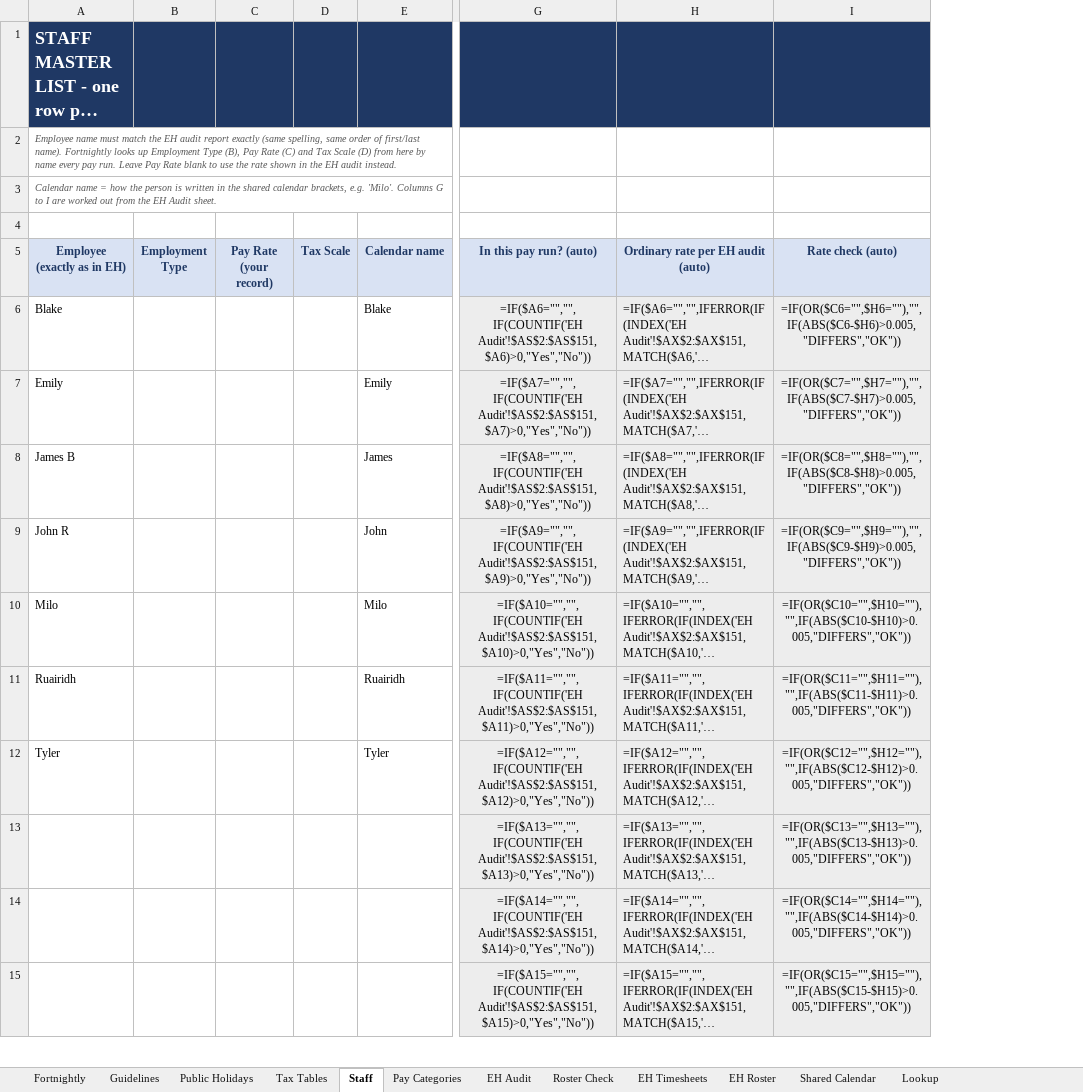
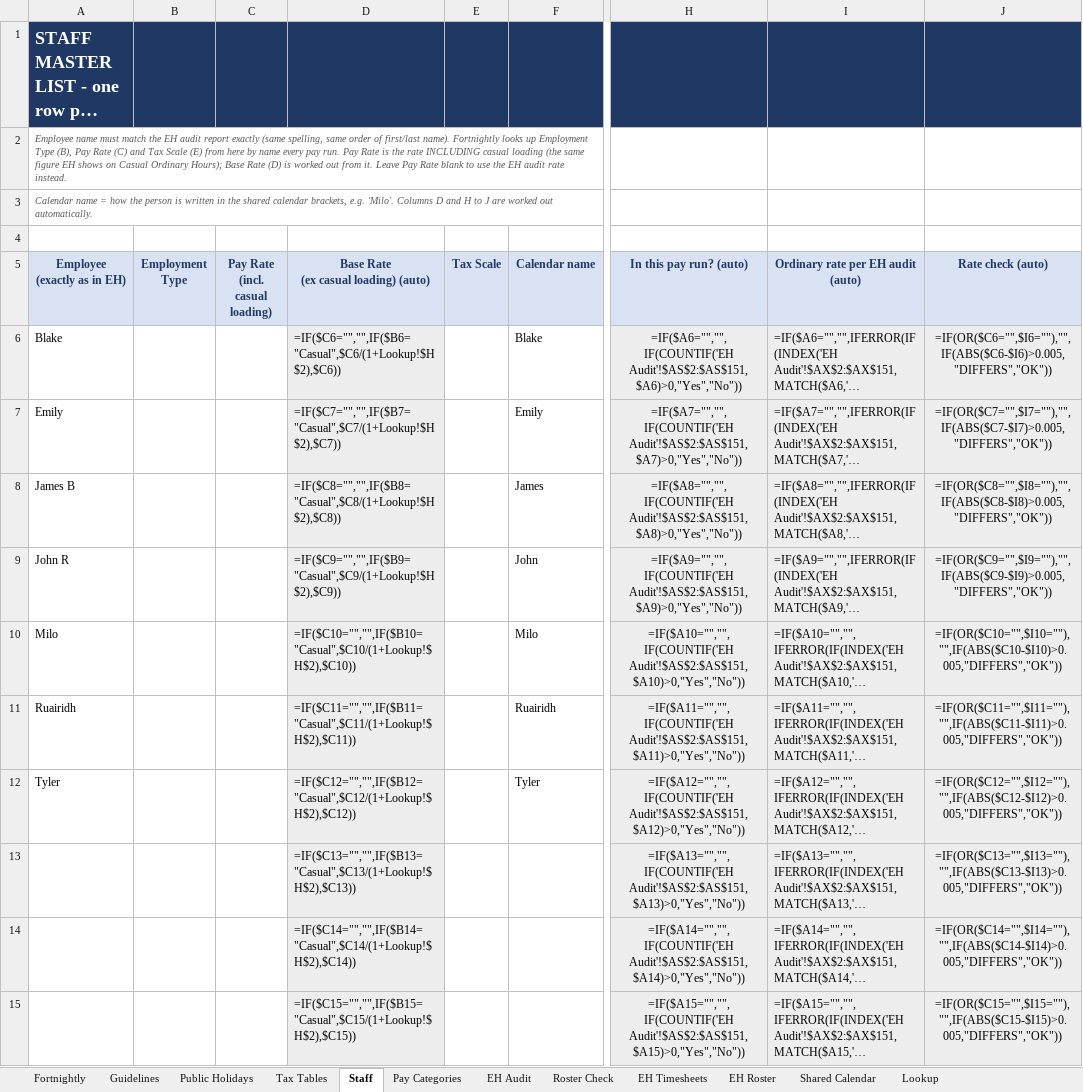
Before and after one commit to WesleyNelson-O33/Claude, an Excel workbook: payroll/Payroll_Tracker_Template.xlsx, sheet Staff, drawn as a sheet; only a part is shown, gaps mark what is left out; long unchanged cells end in …; values as stored, in another font and other column widths than the file's, no borders; formulas without a stored value are shown as written; conditional formats not drawn; removed rows and columns are numbered as before the commit, all else as after; ↵ is a line break in a cell; the diff covers the shown part only; the diff names each change by its address in the sheet, - before the commit and + after, or states it on an @@ line.

```diff
--- a/payroll/Payroll_Tracker_Template.xlsx (sheet Staff)
+++ b/payroll/Payroll_Tracker_Template.xlsx (sheet Staff)
-column C (Pay Rate (your record)), empty
+column C (Pay Rate (incl. casual loading)), empty
+column D, rows 5-15: Base Rate ↵ (ex casual loading) (auto) | =IF($C6="","",IF($B6="Casual",$C6/(1+Lookup!$H$2),$C6)) | =IF($C7="","",IF($B7="Casual",$C7/(1+Lookup!$H$2),$C7)) | =IF($C8="","",IF($B8="Casual",$C8/(1+Lookup!$H$2),$C8)) | =IF($C9="","",IF($B9="Casual",$C9/(1+Lookup!$H$2),$C9)) | =IF($C10="","",IF($B10="Casual",$C10/(1+Lookup!$H$2),$C10)) | =IF($C11="","",IF($B11="Casual",$C11/(1+Lookup!$H$2),$C11)) | =IF($C12="","",IF($B12="Casual",$C12/(1+Lookup!$H$2),$C12)) | =IF($C13="","",IF($B13="Casual",$C13/(1+Lookup!$H$2),$C13)) | =IF($C14="","",IF($B14="Casual",$C14/(1+Lookup!$H$2),$C14)) | =IF($C15="","",IF($B15="Casual",$C15/(1+Lookup!$H$2),$C15))
-A2 (Employee (exactly as in EH)): …Tax Scale (D) from here by name every pay run. Leave Pay Rate blank to use the rate shown in the EH audit instead.
+A2 (Employee (exactly as in EH)): …Tax Scale (E) from here by name every pay run. Pay Rate is the rate INCLUDING casual loading (the same figure EH shows on Casual Ordinary Hours); Base Rate (D) is worked out from it. Leave Pay Rate blank to use the EH audit rate instead.
-A3 (Employee (exactly as in EH)): …'Milo'. Columns G to I are worked out from the EH Audit sheet.
+A3 (Employee (exactly as in EH)): …'Milo'. Columns D and H to J are worked out automatically.
-J6 (Rate check (auto)): =IF(OR($C6="",$H6=""),"",IF(ABS($C6-$H6)>0.005,"DIFFERS","OK"))
+J6 (Rate check (auto)): =IF(OR($C6="",$I6=""),"",IF(ABS($C6-$I6)>0.005,"DIFFERS","OK"))
-J7 (Rate check (auto)): =IF(OR($C7="",$H7=""),"",IF(ABS($C7-$H7)>0.005,"DIFFERS","OK"))
+J7 (Rate check (auto)): =IF(OR($C7="",$I7=""),"",IF(ABS($C7-$I7)>0.005,"DIFFERS","OK"))
-J8 (Rate check (auto)): =IF(OR($C8="",$H8=""),"",IF(ABS($C8-$H8)>0.005,"DIFFERS","OK"))
+J8 (Rate check (auto)): =IF(OR($C8="",$I8=""),"",IF(ABS($C8-$I8)>0.005,"DIFFERS","OK"))
-J9 (Rate check (auto)): =IF(OR($C9="",$H9=""),"",IF(ABS($C9-$H9)>0.005,"DIFFERS","OK"))
+J9 (Rate check (auto)): =IF(OR($C9="",$I9=""),"",IF(ABS($C9-$I9)>0.005,"DIFFERS","OK"))
-J10 (Rate check (auto)): =IF(OR($C10="",$H10=""),"",IF(ABS($C10-$H10)>0.005,"DIFFERS","OK"))
+J10 (Rate check (auto)): =IF(OR($C10="",$I10=""),"",IF(ABS($C10-$I10)>0.005,"DIFFERS","OK"))
-J11 (Rate check (auto)): =IF(OR($C11="",$H11=""),"",IF(ABS($C11-$H11)>0.005,"DIFFERS","OK"))
+J11 (Rate check (auto)): =IF(OR($C11="",$I11=""),"",IF(ABS($C11-$I11)>0.005,"DIFFERS","OK"))
-J12 (Rate check (auto)): =IF(OR($C12="",$H12=""),"",IF(ABS($C12-$H12)>0.005,"DIFFERS","OK"))
+J12 (Rate check (auto)): =IF(OR($C12="",$I12=""),"",IF(ABS($C12-$I12)>0.005,"DIFFERS","OK"))
-J13 (Rate check (auto)): =IF(OR($C13="",$H13=""),"",IF(ABS($C13-$H13)>0.005,"DIFFERS","OK"))
+J13 (Rate check (auto)): =IF(OR($C13="",$I13=""),"",IF(ABS($C13-$I13)>0.005,"DIFFERS","OK"))
-J14 (Rate check (auto)): =IF(OR($C14="",$H14=""),"",IF(ABS($C14-$H14)>0.005,"DIFFERS","OK"))
+J14 (Rate check (auto)): =IF(OR($C14="",$I14=""),"",IF(ABS($C14-$I14)>0.005,"DIFFERS","OK"))
-J15 (Rate check (auto)): =IF(OR($C15="",$H15=""),"",IF(ABS($C15-$H15)>0.005,"DIFFERS","OK"))
+J15 (Rate check (auto)): =IF(OR($C15="",$I15=""),"",IF(ABS($C15-$I15)>0.005,"DIFFERS","OK"))
```
Also changed, not shown: 190 edited cells elsewhere in this sheet, sheet Fortnightly, sheet Roster Check.
